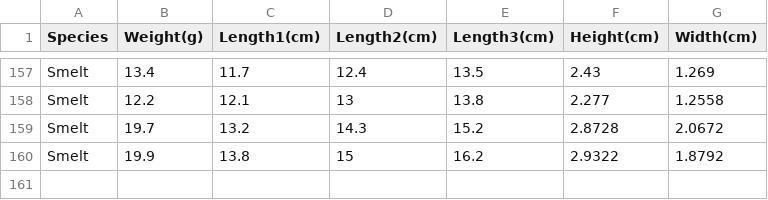
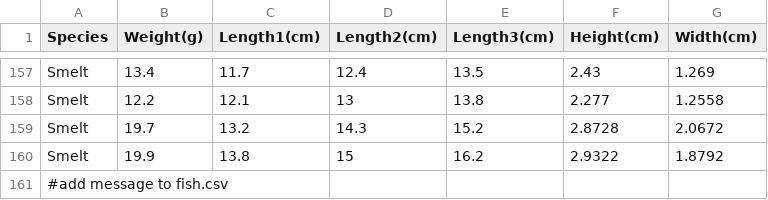
Before and after one commit to jrdssb/NKU-cs2025, a CSV file: Fish.csv, drawn as a sheet; only a part is shown, gaps mark what is left out.

```diff
--- a/Fish.csv
+++ b/Fish.csv
@@ -160 +160,2 @@ Smelt,19.7,13.2,14.3,15.2,2.8728,2.0672
 Smelt,19.9,13.8,15,16.2,2.9322,1.8792
+#add message to fish.csv,,,,,,
```
Also changed, not shown: 1 other file.
